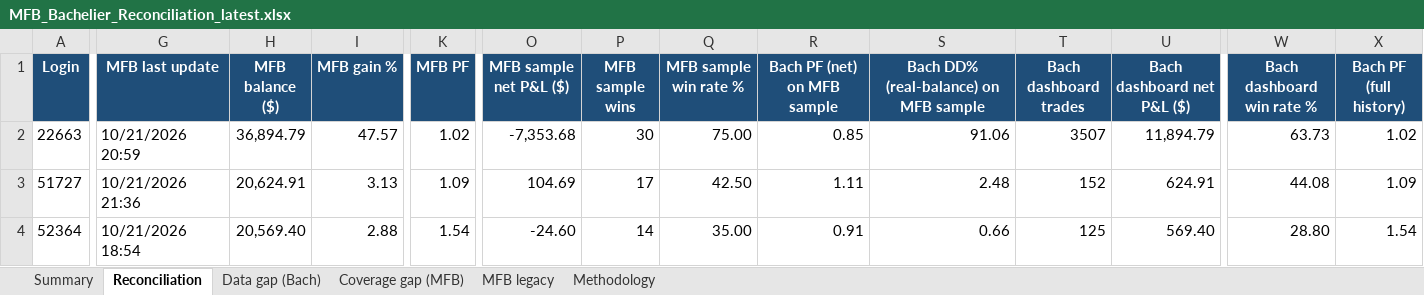
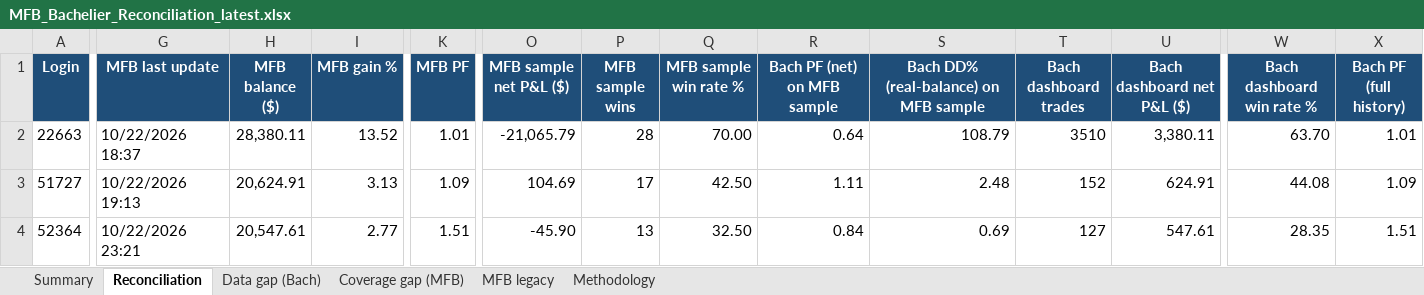
Before and after one commit to TheCryptocrat/bachelier-dashboards, an Excel workbook: MFB_Bachelier_Reconciliation_latest.xlsx, sheet Reconciliation, drawn as a sheet; only a part is shown, gaps mark what is left out; values as stored, in another font and other column widths than the file's, no borders; the diff covers the shown part only; the diff names each change by its address in the sheet, - before the commit and + after, or states it on an @@ line.

Commit message:
Update dashboards — 2026-10-22

```diff
--- a/MFB_Bachelier_Reconciliation_latest.xlsx (sheet Reconciliation)
+++ b/MFB_Bachelier_Reconciliation_latest.xlsx (sheet Reconciliation)
-G2 (MFB last update): 10/21/2026 20:59
+G2 (MFB last update): 10/22/2026 18:37
-H2 (MFB balance ($)): 36,894.79
+H2 (MFB balance ($)): 28,380.11
-I2 (MFB gain %): 47.57
+I2 (MFB gain %): 13.52
-K2 (MFB PF): 1.02
+K2 (MFB PF): 1.01
-O2 (MFB sample net P&L ($)): -7,353.68
+O2 (MFB sample net P&L ($)): -21,065.79
-P2 (MFB sample wins): 30
+P2 (MFB sample wins): 28
-Q2 (MFB sample win rate %): 75.00
+Q2 (MFB sample win rate %): 70.00
-R2 (Bach PF (net) on MFB sample): 0.85
+R2 (Bach PF (net) on MFB sample): 0.64
-S2: 91.06
+S2: 108.79
-T2 (Bach dashboard trades): 3507
+T2 (Bach dashboard trades): 3510
-U2 (Bach dashboard net P&L ($)): 11,894.79
+U2 (Bach dashboard net P&L ($)): 3,380.11
-W2 (Bach dashboard win rate %): 63.73
+W2 (Bach dashboard win rate %): 63.70
-X2 (Bach PF (full history)): 1.02
+X2 (Bach PF (full history)): 1.01
-G3 (MFB last update): 10/21/2026 21:36
+G3 (MFB last update): 10/22/2026 19:13
-G4 (MFB last update): 10/21/2026 18:54
+G4 (MFB last update): 10/22/2026 23:21
-H4 (MFB balance ($)): 20,569.40
+H4 (MFB balance ($)): 20,547.61
-I4 (MFB gain %): 2.88
+I4 (MFB gain %): 2.77
-K4 (MFB PF): 1.54
+K4 (MFB PF): 1.51
-O4 (MFB sample net P&L ($)): -24.60
+O4 (MFB sample net P&L ($)): -45.90
-P4 (MFB sample wins): 14
+P4 (MFB sample wins): 13
-Q4 (MFB sample win rate %): 35.00
+Q4 (MFB sample win rate %): 32.50
-R4 (Bach PF (net) on MFB sample): 0.91
+R4 (Bach PF (net) on MFB sample): 0.84
-S4: 0.66
+S4: 0.69
-T4 (Bach dashboard trades): 125
+T4 (Bach dashboard trades): 127
-U4 (Bach dashboard net P&L ($)): 569.40
+U4 (Bach dashboard net P&L ($)): 547.61
-W4 (Bach dashboard win rate %): 28.80
+W4 (Bach dashboard win rate %): 28.35
-X4 (Bach PF (full history)): 1.54
+X4 (Bach PF (full history)): 1.51
```
Also changed, not shown: 189 edited cells elsewhere in this sheet, sheet Coverage gap (MFB), sheet Summary, 8 other files.
